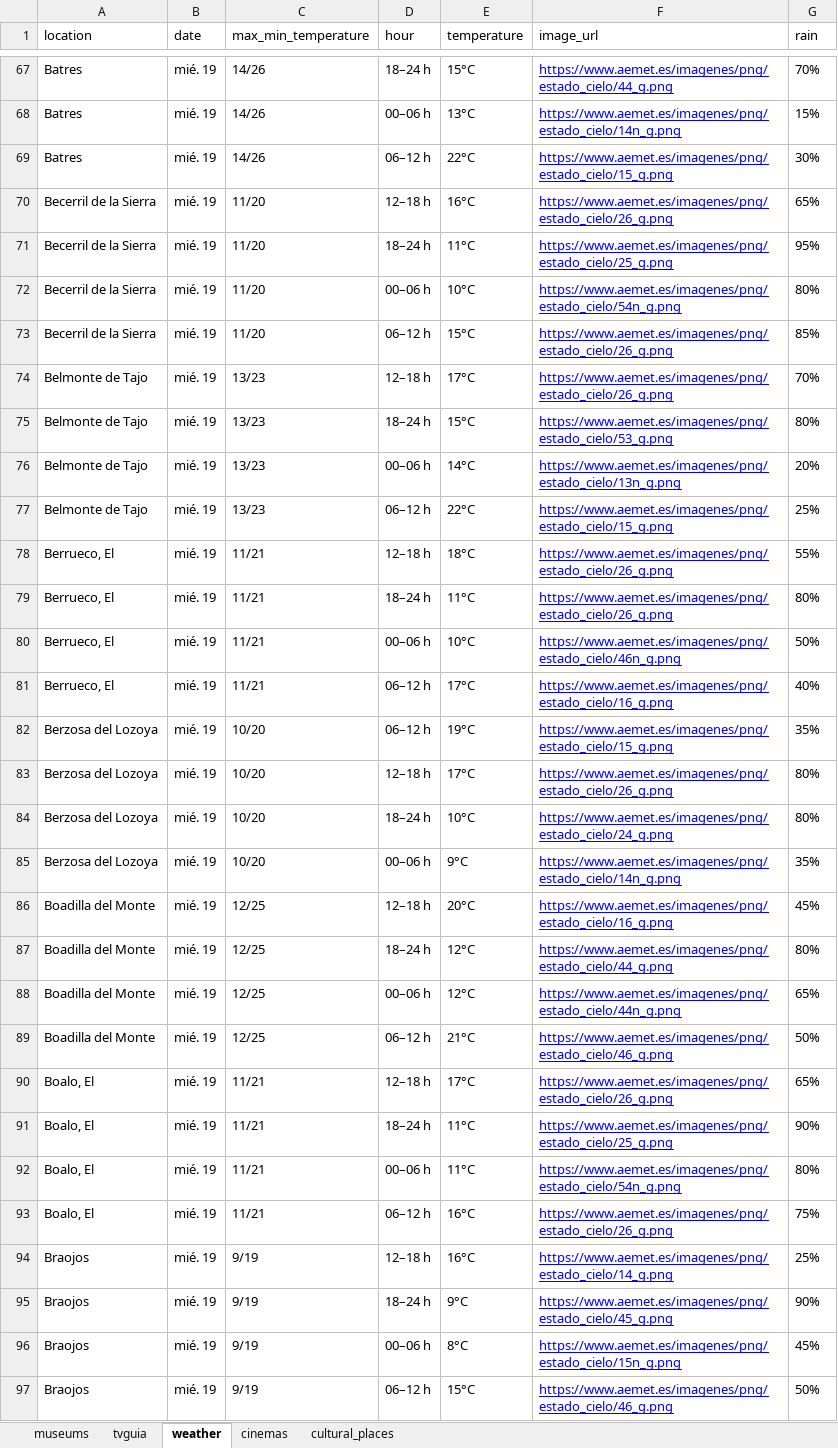
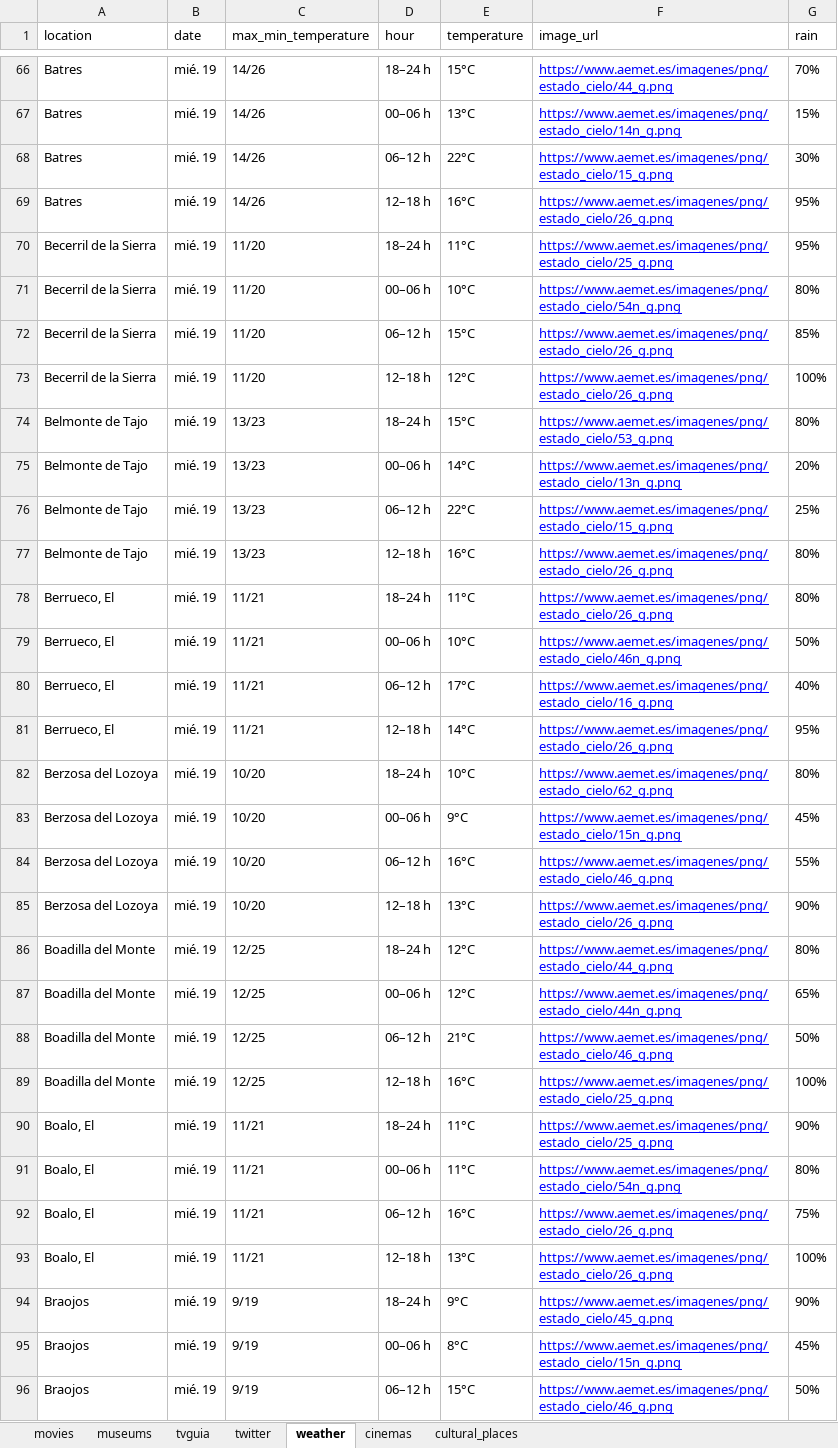
Before and after one commit to eloyf26/DataIntegrationScrapper, an Excel workbook: Database.xlsx, sheet weather, drawn as a sheet; only a part is shown, gaps mark what is left out; values as stored, in another font and other column widths than the file's, no borders; removed rows and columns are numbered as before the commit, all else as after; the diff covers the shown part only; the diff names each change by its address in the sheet, - before the commit and + after, or states it on an @@ line.

```diff
--- a/Database.xlsx (sheet weather)
+++ b/Database.xlsx (sheet weather)
+sheet tab: movies
+sheet tab: twitter
-A69 (location): Becerril de la Sierra
+A69 (location): Batres
-C69 (max_min_temperature): 11/20
+C69 (max_min_temperature): 14/26
-G69 (rain): 65%
+G69 (rain): 95%
-A73 (location): Belmonte de Tajo
+A73 (location): Becerril de la Sierra
-C73 (max_min_temperature): 13/23
+C73 (max_min_temperature): 11/20
-E73 (temperature): 17°C
+E73 (temperature): 12°C
-G73 (rain): 70%
+G73 (rain): 100%
-A77 (location): Berrueco, El
+A77 (location): Belmonte de Tajo
-C77 (max_min_temperature): 11/21
+C77 (max_min_temperature): 13/23
-E77 (temperature): 18°C
+E77 (temperature): 16°C
-G77 (rain): 55%
+G77 (rain): 80%
-row 82: Berzosa del Lozoya | mié. 19 | 10/20 | 06–12 h | 19°C | https://www.aemet.es/imagenes/png/estado_cielo/15_g.png | 35%
-A81 (location): Berzosa del Lozoya
+A81 (location): Berrueco, El
-C81 (max_min_temperature): 10/20
+C81 (max_min_temperature): 11/21
-E81 (temperature): 17°C
+E81 (temperature): 14°C
-G81 (rain): 80%
+G81 (rain): 95%
-F82 (image_url): https://www.aemet.es/imagenes/png/estado_cielo/24_g.png
+F82 (image_url): https://www.aemet.es/imagenes/png/estado_cielo/62_g.png
-F83 (image_url): https://www.aemet.es/imagenes/png/estado_cielo/14n_g.png
+F83 (image_url): https://www.aemet.es/imagenes/png/estado_cielo/15n_g.png
-G83 (rain): 35%
+G83 (rain): 45%
-row 86: Boadilla del Monte | mié. 19 | 12/25 | 12–18 h | 20°C | https://www.aemet.es/imagenes/png/estado_cielo/16_g.png | 45%
+row 84: Berzosa del Lozoya | mié. 19 | 10/20 | 06–12 h | 16°C | https://www.aemet.es/imagenes/png/estado_cielo/46_g.png | 55%
+row 85: Berzosa del Lozoya | mié. 19 | 10/20 | 12–18 h | 13°C | https://www.aemet.es/imagenes/png/estado_cielo/26_g.png | 90%
-A89 (location): Boalo, El
+A89 (location): Boadilla del Monte
-C89 (max_min_temperature): 11/21
+C89 (max_min_temperature): 12/25
-E89 (temperature): 17°C
+E89 (temperature): 16°C
-F89 (image_url): https://www.aemet.es/imagenes/png/estado_cielo/26_g.png
+F89 (image_url): https://www.aemet.es/imagenes/png/estado_cielo/25_g.png
-G89 (rain): 65%
+G89 (rain): 100%
-row 94: Braojos | mié. 19 | 9/19 | 12–18 h | 16°C | https://www.aemet.es/imagenes/png/estado_cielo/14_g.png | 25%
+row 93: Boalo, El | mié. 19 | 11/21 | 12–18 h | 13°C | https://www.aemet.es/imagenes/png/estado_cielo/26_g.png | 100%
```
Also changed, not shown: 64 added rows, 64 removed rows and 468 edited cells elsewhere in this sheet, sheet cinemas, sheet tvguia, 6 other files.
